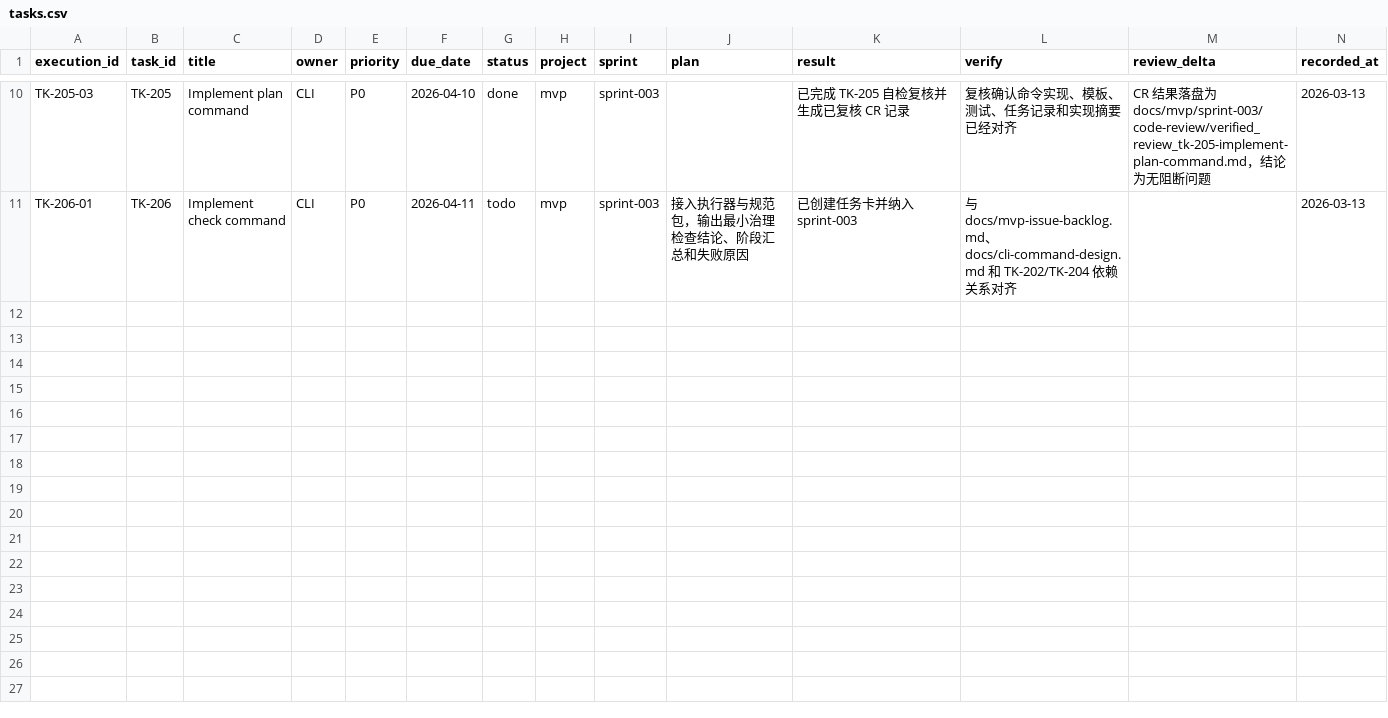
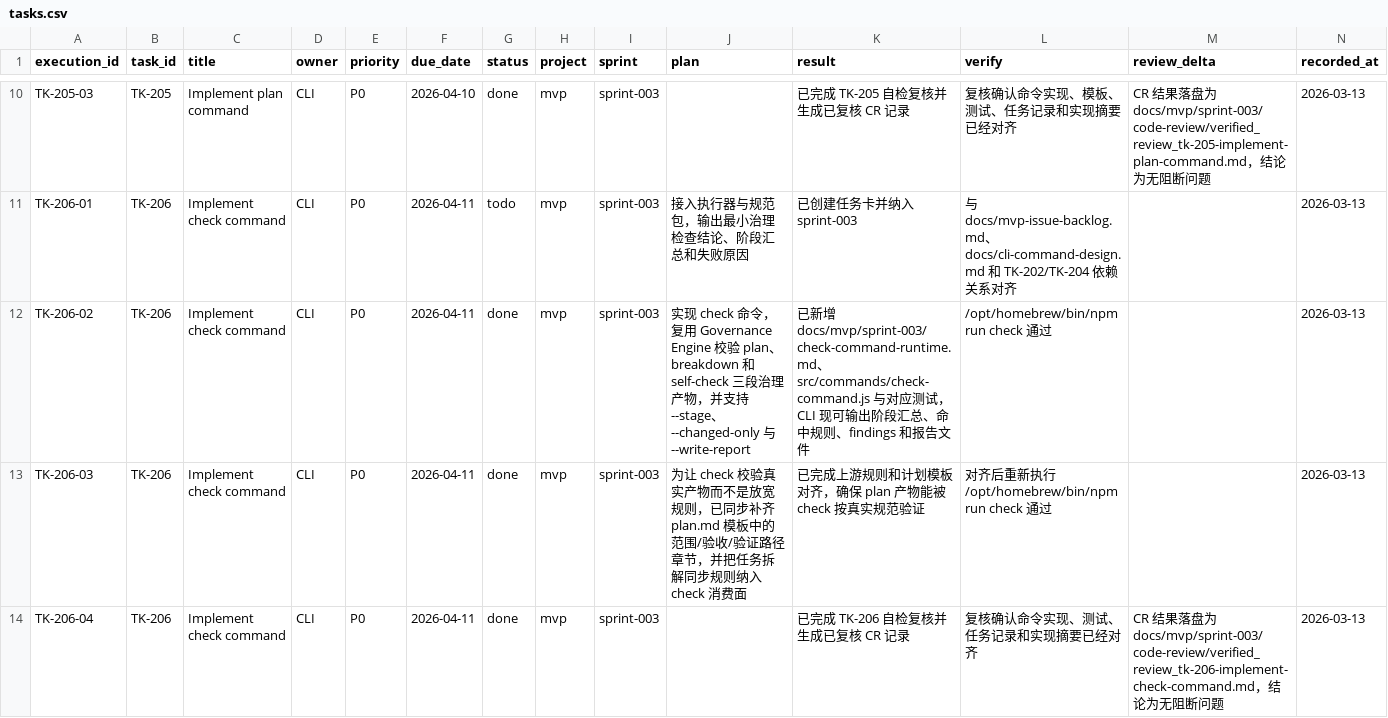
Before and after one commit to JimmyDaddy/repo-ai-governor, a CSV file: docs/mvp/sprint-003/tasks/tasks.csv, drawn as a sheet; only a part is shown, gaps mark what is left out; the diff names each change by its address in the sheet, - before the commit and + after, or states it on an @@ line.

Commit message:
feat(check): implement governance validation command

```diff
--- a/docs/mvp/sprint-003/tasks/tasks.csv
+++ b/docs/mvp/sprint-003/tasks/tasks.csv
+row 12: TK-206-02 | TK-206 | Implement check command | CLI | P0 | 2026-04-11 | done | mvp | sprint-003 | 实现 check 命令，复用 Governance Engine 校验 plan、breakdown 和 self-check 三段治理产物，并支持 --stage、--changed-only 与 --write-report | 已新增 docs/mvp/sprint-003/check-command-runtime.md、src/commands/check-command.js 与对应测试，CLI 现可输出阶段汇总、命中规则、findings 和报告文件 | /opt/homebrew/bin/npm run check 通过 |  | 2026-03-13
+row 13: TK-206-03 | TK-206 | Implement check command | CLI | P0 | 2026-04-11 | done | mvp | sprint-003 | 为让 check 校验真实产物而不是放宽规则，已同步补齐 plan.md 模板中的范围/验收/验证路径章节，并把任务拆解同步规则纳入 check 消费面 | 已完成上游规则和计划模板对齐，确保 plan 产物能被 check 按真实规范验证 | 对齐后重新执行 /opt/homebrew/bin/npm run check 通过 |  | 2026-03-13
+row 14: TK-206-04 | TK-206 | Implement check command | CLI | P0 | 2026-04-11 | done | mvp | sprint-003 |  | 已完成 TK-206 自检复核并生成已复核 CR 记录 | 复核确认命令实现、测试、任务记录和实现摘要已经对齐 | CR 结果落盘为 docs/mvp/sprint-003/code-review/verified_review_tk-206-implement-check-command.md，结论为无阻断问题 | 2026-03-13
```
Also changed, not shown: 12 other files.
